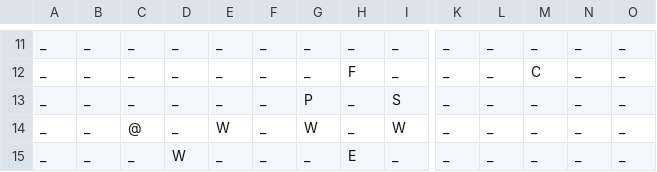
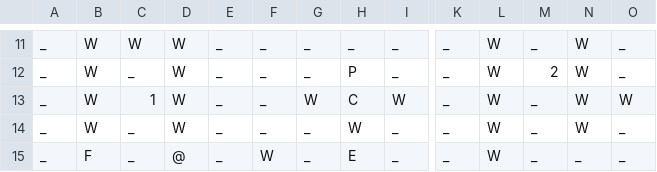
Before and after one commit to sunian/sunian.github.io, a CSV file: maze-maker/maze.csv, drawn as a sheet; only a part is shown, gaps mark what is left out; removed rows and columns are numbered as before the commit, all else as after; rows hold the shown columns only; the diff covers the shown part only; the diff names each change by its address in the sheet, - before the commit and + after, or states it on an @@ line.

```diff
--- a/maze-maker/maze.csv
+++ b/maze-maker/maze.csv
-B11:B12: _
+B11:B12: W
-C11: _
+C11: W
-D11:D12: _
+D11:D12: W
-L11:L12: _
+L11:L12: W
-N11:N12: _
+N11:N12: W
-H12: F
+H12: P
-M12: C
+M12: 2
-row 13: _ | _ | _ | _ | _ | _ | P | _ | S | _ | _ | _ | _ | _
-B13:B14: _
+B13:B14: W
-C13: @
+C13: 1
-D13: _
+D13: W
-E13: W
+E13: _
-H13: _
+H13: C
-L13:L14: _
+L13:L14: W
-N13:N14: _
+N13:N14: W
-O13: _
+O13: W
-H14: E
+H14: W
+row 15: _ | F | _ | @ | _ | W | _ | E | _ | _ | W | _ | _ | _
```
Also changed, not shown: 1 added row, 1 removed row and 42 edited cells elsewhere in this file, 1 other file.
